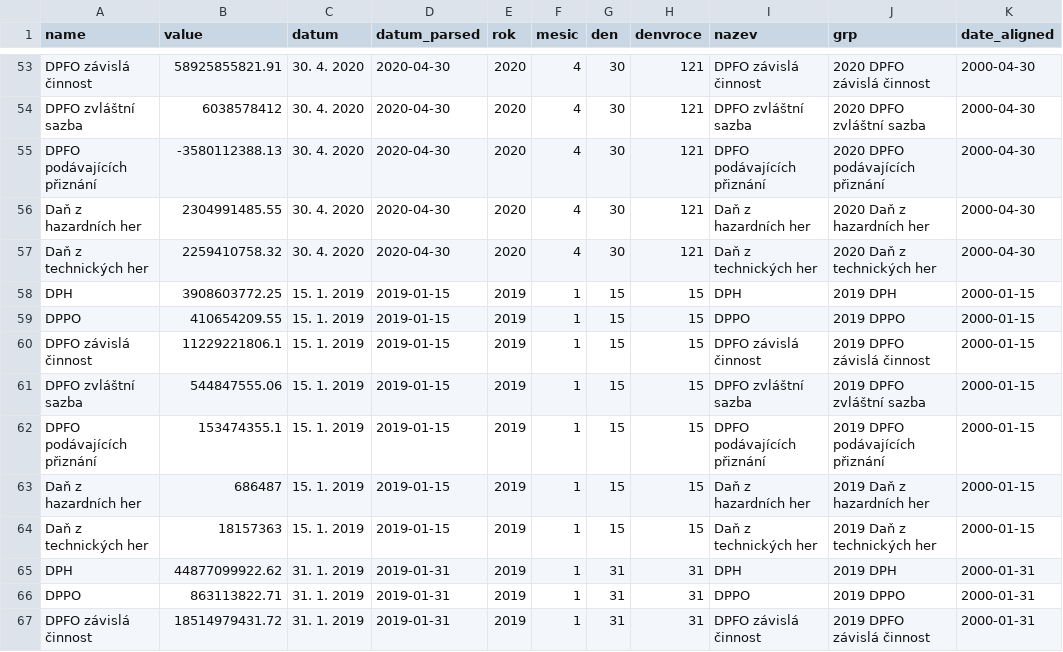
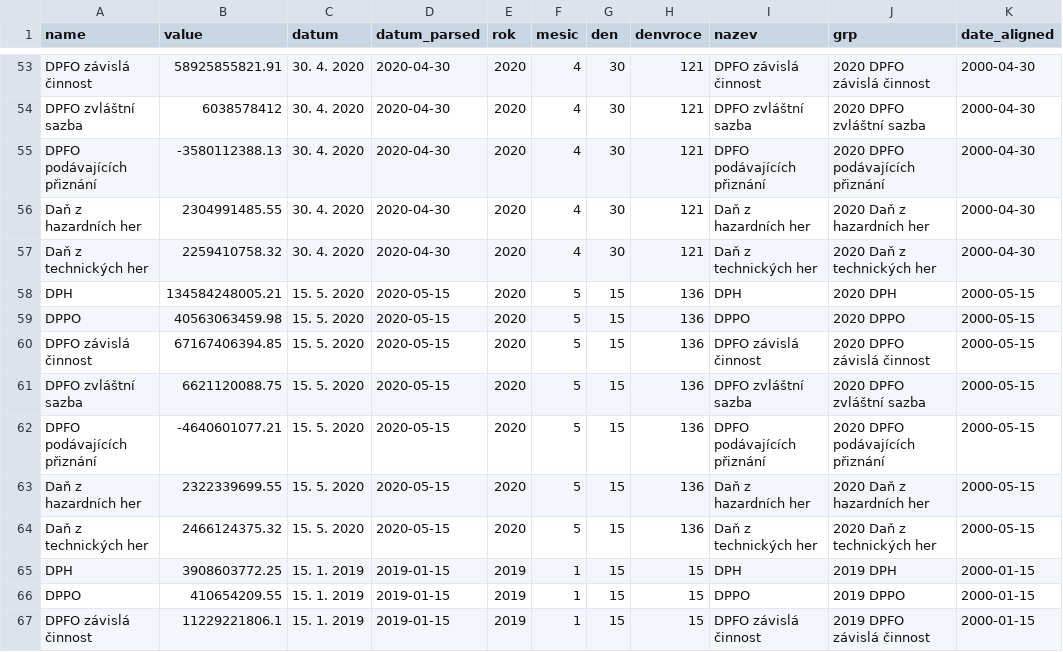
Before and after one commit to petrbouchal/czechtrack, a CSV file: data-web/dane_inkaso_vse.csv, drawn as a sheet; only a part is shown, gaps mark what is left out; the shorter side is filled out with more unchanged rows.

```diff
--- a/data-web/dane_inkaso_vse.csv
+++ b/data-web/dane_inkaso_vse.csv
@@ -57,2 +57,9 @@ Daň                    z hazardních her,2304991485.55,30. 4. 2020,2020-04-30,2
 Daň                    z technických her,2259410758.32,30. 4. 2020,2020-04-30,2020,4,30,121,Daň z technických her,2020 Daň z technických her,2000-04-30
+DPH,134584248005.21,15. 5. 2020,2020-05-15,2020,5,15,136,DPH,2020 DPH,2000-05-15
+DPPO,40563063459.98,15. 5. 2020,2020-05-15,2020,5,15,136,DPPO,2020 DPPO,2000-05-15
+DPFO                    závislá činnost,67167406394.85,15. 5. 2020,2020-05-15,2020,5,15,136,DPFO závislá činnost,2020 DPFO závislá činnost,2000-05-15
+DPFO                    zvláštní sazba,6621120088.75,15. 5. 2020,2020-05-15,2020,5,15,136,DPFO zvláštní sazba,2020 DPFO zvláštní sazba,2000-05-15
+DPFO                    podávajících přiznání,-4640601077.21,15. 5. 2020,2020-05-15,2020,5,15,136,DPFO podávajících přiznání,2020 DPFO podávajících přiznání,2000-05-15
+Daň                    z hazardních her,2322339699.55,15. 5. 2020,2020-05-15,2020,5,15,136,Daň z hazardních her,2020 Daň z hazardních her,2000-05-15
+Daň                    z technických her,2466124375.32,15. 5. 2020,2020-05-15,2020,5,15,136,Daň z technických her,2020 Daň z technických her,2000-05-15
 DPH,3908603772.25,15. 1. 2019,2019-01-15,2019,1,15,15,DPH,2019 DPH,2000-01-15
```
Also changed, not shown: data-web/dane_inkaso_mezirocni.csv, 4 other files.
